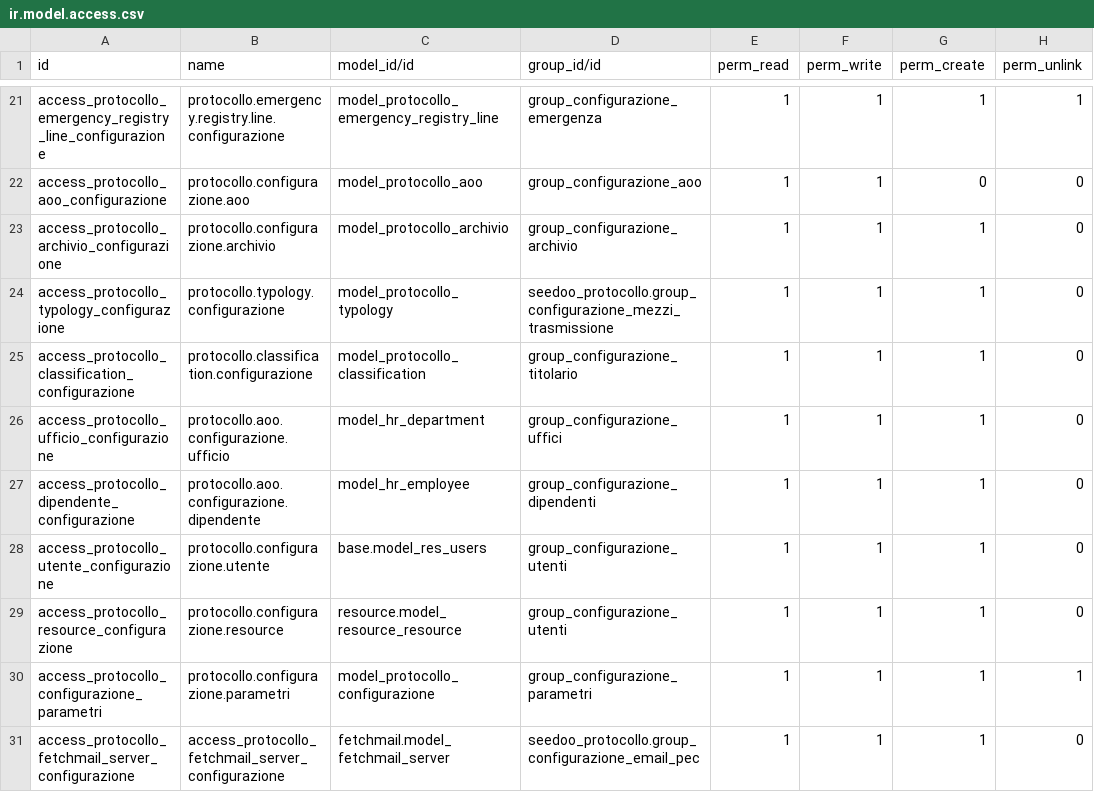
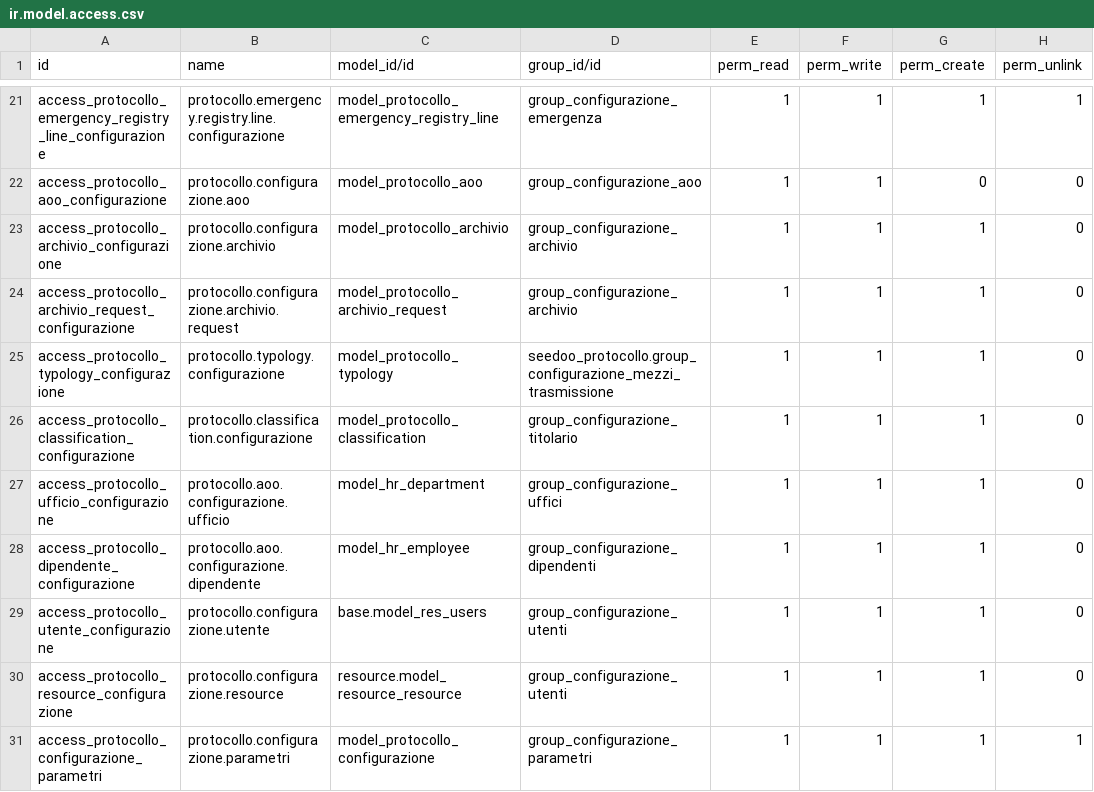
Before and after one commit to seedoo/seedoo-core, a CSV file: seedoo_protocollo/security/ir.model.access.csv, drawn as a sheet; only a part is shown, gaps mark what is left out; the shorter side is filled out with more unchanged rows.

```diff
--- a/seedoo_protocollo/security/ir.model.access.csv
+++ b/seedoo_protocollo/security/ir.model.access.csv
@@ -23,2 +23,3 @@ access_protocollo_aoo_configurazione,protocollo.configurazione.aoo,model_protoco
 access_protocollo_archivio_configurazione,protocollo.configurazione.archivio,model_protocollo_archivio,group_configurazione_archivio,1,1,1,0
+access_protocollo_archivio_request_configurazione,protocollo.configurazione.archivio.request,model_protocollo_archivio_request,group_configurazione_archivio,1,1,1,0
 access_protocollo_typology_configurazione,protocollo.typology.configurazione,model_protocollo_typology,seedoo_protocollo.group_configurazione_mezzi_trasmissione,1,1,1,0
```
Also changed, not shown: 8 other files.
